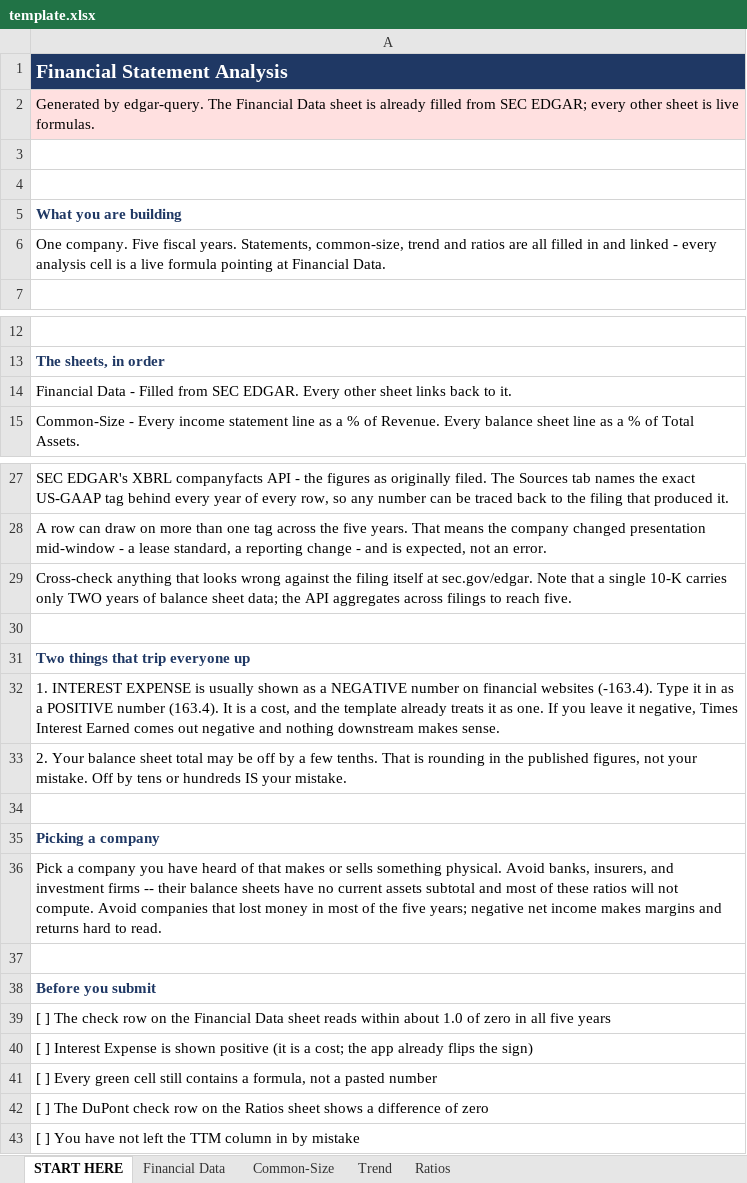
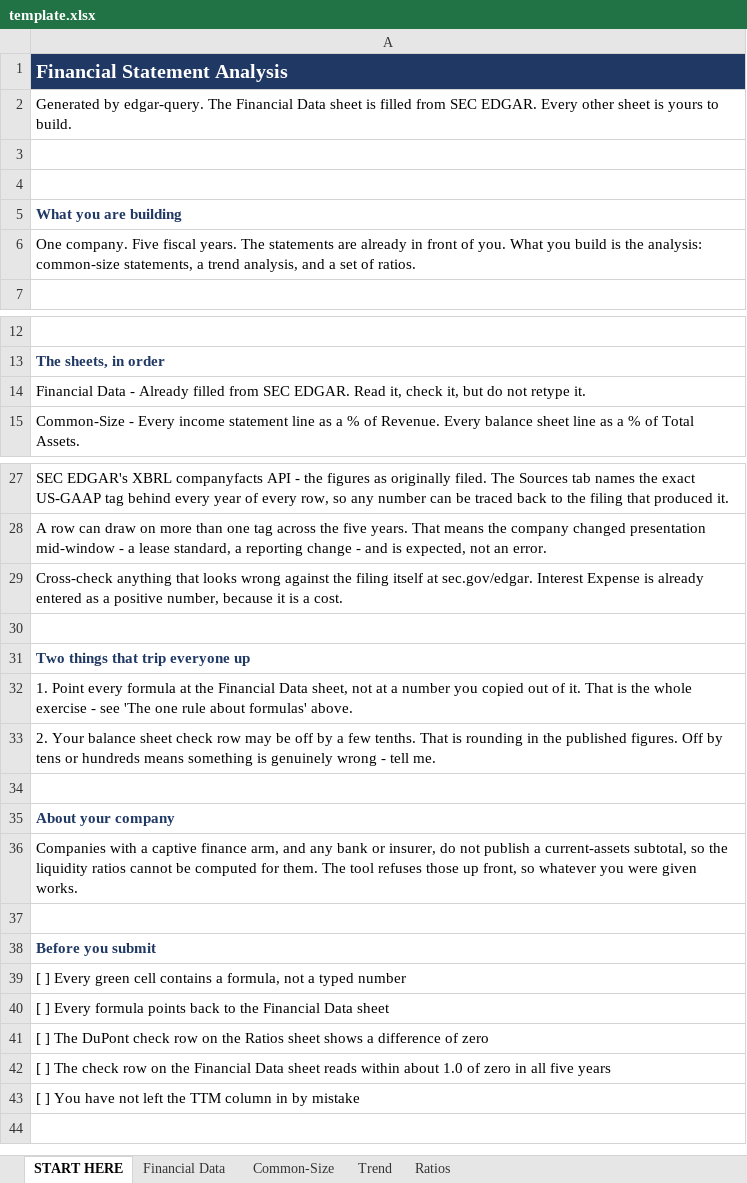
Before and after one commit to fin3750-cell/edgar-query, an Excel workbook: data/template.xlsx, sheet START HERE, drawn as a sheet; only a part is shown, gaps mark what is left out; values as stored, in another font and other column widths than the file's, no borders; removed rows and columns are numbered as before the commit, all else as after; the diff names each change by its address in the sheet, - before the commit and + after, or states it on an @@ line.

```diff
--- a/data/template.xlsx (sheet START HERE)
+++ b/data/template.xlsx (sheet START HERE)
-A2: …sheet is already filled from SEC EDGAR; every other sheet is live formulas.
+A2: …sheet is filled from SEC EDGAR. Every other sheet is yours to build.
-A2 fill: #FFE0E0
+A2 fill: none
-A6: …fiscal years. Statements, common-size, trend and ratios are all filled in and linked - every analysis cell is a live formula pointing at Financial Data.
+A6: …fiscal years. The statements are already in front of you. What you build is the analysis: common-size statements, a trend analysis, and a set of ratios.
-A14: …Data - Filled from SEC EDGAR. Every other sheet links back to it.
+A14: …Data - Already filled from SEC EDGAR. Read it, check it, but do not retype it.
-A29: …at sec.gov/edgar. Note that a single 10-K carries only TWO years of balance sheet data; the API aggregates across filings to reach five.
+A29: …at sec.gov/edgar. Interest Expense is already entered as a positive number, because it is a cost.
-A32: 1. INTEREST EXPENSE is usually shown as a NEGATIVE number on financial websites (-163.4). Type it in as a POSITIVE number (163.4). It is a cost, and the template already treats it as one. If you leave it negative, Times Interest Earned comes out negative and nothing downstream makes sense.
+A32: 1. Point every formula at the Financial Data sheet, not at a number you copied out of it. That is the whole exercise - see 'The one rule about formulas' above.
-A33: …balance sheet total may be off by a few tenths. That is rounding in the published figures, not your mistake. Off by tens or hundreds IS your mistake.
+A33: …balance sheet check row may be off by a few tenths. That is rounding in the published figures. Off by tens or hundreds means something is genuinely wrong - tell me.
-A35: Picking a company
+A35: About your company
-A36: Pick a company you have heard of that makes or sells something physical. Avoid banks, insurers, and investment firms -- their balance sheets have no current assets subtotal and most of these ratios will not compute. Avoid companies that lost money in most of the five years; negative net income makes margins and returns hard to read.
+A36: Companies with a captive finance arm, and any bank or insurer, do not publish a current-assets subtotal, so the liquidity ratios cannot be computed for them. The tool refuses those up front, so whatever you were given works.
+row 39: [ ] Every green cell contains a formula, not a typed number
+row 40: [ ] Every formula points back to the Financial Data sheet
-row 42: [ ] The DuPont check row on the Ratios s…
+row 41: [ ] The DuPont check row on the Ratios s…
-row 40: [ ] Interest Expense is shown positive (it is a cost; the app already flips the sign)
-row 41: [ ] Every green cell still contains a formula, not a pasted number
```
Also changed, not shown: sheet Ratios, sheet Trend, sheet Common-Size, 6 other files.
